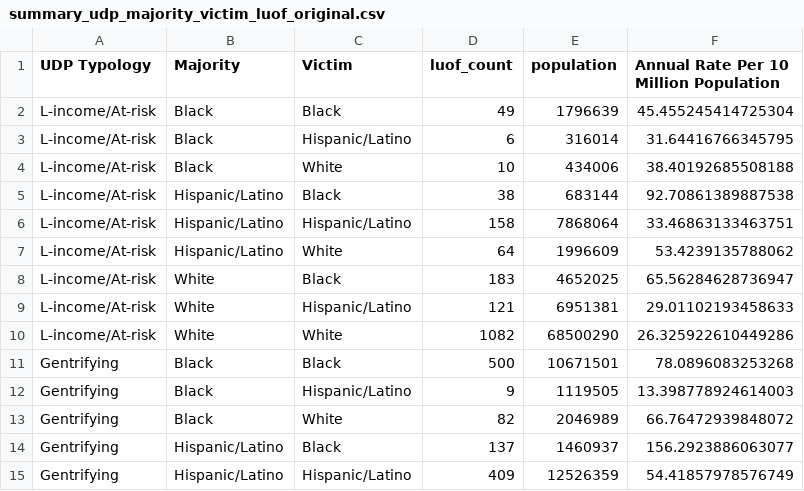
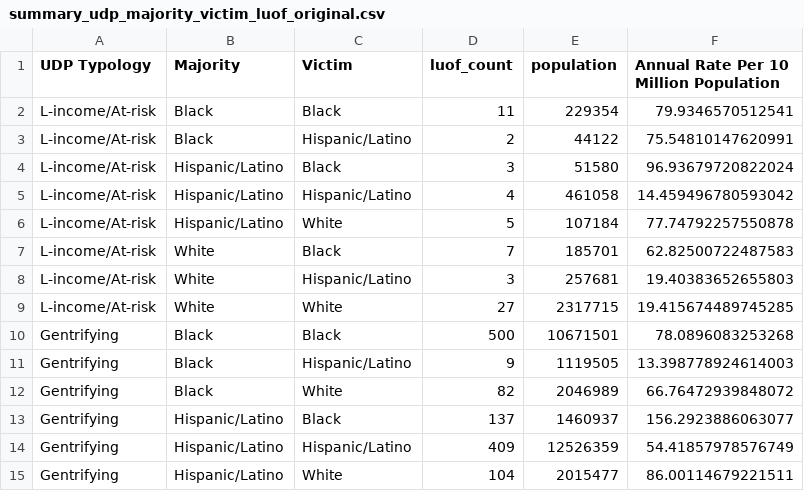
Before and after one commit to matthewacarson/udp_expansion, a CSV file: summary_udp_majority_victim_luof_original.csv, drawn as a sheet; only a part is shown; the shorter side is filled out with more unchanged rows; the diff covers the shown part only.

```diff
--- a/summary_udp_majority_victim_luof_original.csv
+++ b/summary_udp_majority_victim_luof_original.csv
@@ -1,11 +1,10 @@
 UDP Typology,Majority,Victim,luof_count,population,Annual Rate Per 10 Million Population
-L-income/At-risk,Black,Black,49,1796639,45.455245414725304
-L-income/At-risk,Black,Hispanic/Latino,6,316014,31.64416766345795
-L-income/At-risk,Black,White,10,434006,38.40192685508188
-L-income/At-risk,Hispanic/Latino,Black,38,683144,92.70861389887538
-L-income/At-risk,Hispanic/Latino,Hispanic/Latino,158,7868064,33.46863133463751
-L-income/At-risk,Hispanic/Latino,White,64,1996609,53.4239135788062
-L-income/At-risk,White,Black,183,4652025,65.56284628736947
-L-income/At-risk,White,Hispanic/Latino,121,6951381,29.01102193458633
-L-income/At-risk,White,White,1082,68500290,26.325922610449286
+L-income/At-risk,Black,Black,11,229354,79.9346570512541
+L-income/At-risk,Black,Hispanic/Latino,2,44122,75.54810147620991
+L-income/At-risk,Hispanic/Latino,Black,3,51580,96.93679720822024
+L-income/At-risk,Hispanic/Latino,Hispanic/Latino,4,461058,14.459496780593042
+L-income/At-risk,Hispanic/Latino,White,5,107184,77.74792257550878
+L-income/At-risk,White,Black,7,185701,62.82500722487583
+L-income/At-risk,White,Hispanic/Latino,3,257681,19.40383652655803
+L-income/At-risk,White,White,27,2317715,19.415674489745285
 Gentrifying,Black,Black,500,10671501,78.0896083253268
```
Also changed, not shown: 27 edited cells elsewhere in this file, 19 other files.
